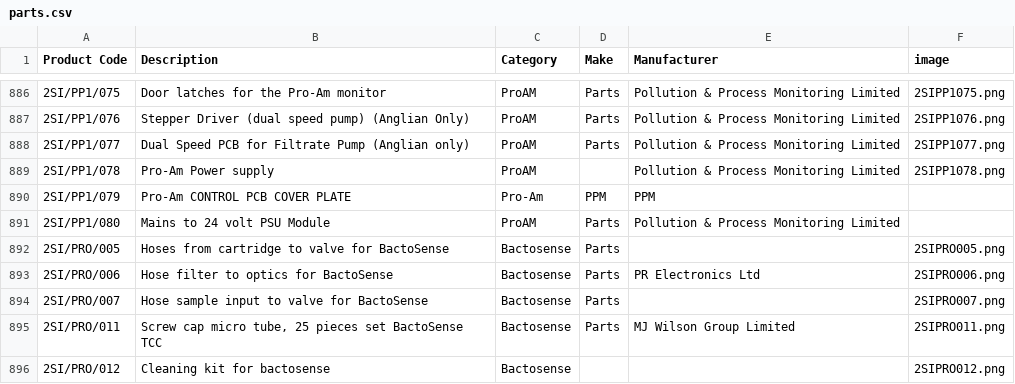
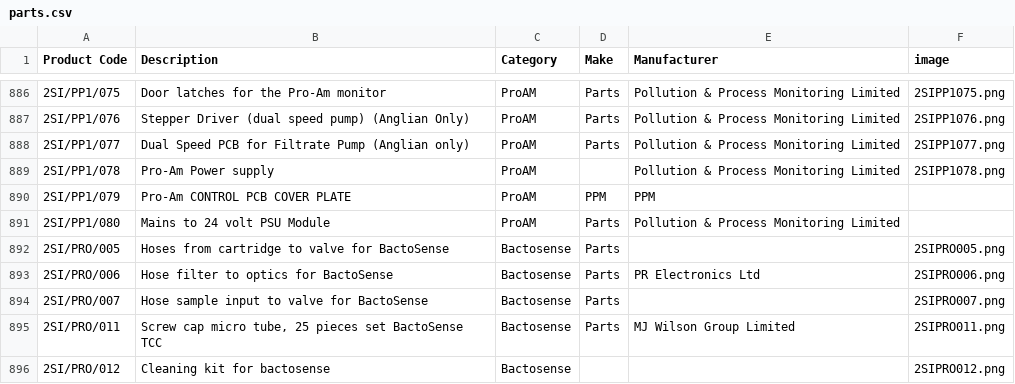
Before and after one commit to tomward0606/PartsProjectMain, a CSV file: parts.csv, drawn as a sheet; only a part is shown, gaps mark what is left out.

Commit message:
Update part: 2SI/PP1/079

```diff
--- a/parts.csv
+++ b/parts.csv
@@ -889,3 +889,3 @@ Product Code,Description,Category,Make,Manufacturer,image
 2SI/PP1/078,Pro-Am Power supply,ProAM,,Pollution & Process Monitoring Limited,2SIPP1078.png
-2SI/PP1/079,Pro-Am CONTROL PCB COVER PLATE,Pro-Am,PPM,PPM,
+2SI/PP1/079,Pro-Am CONTROL PCB COVER PLATE,ProAM,PPM,PPM,
 2SI/PP1/080,Mains to 24 volt PSU Module,ProAM,Parts,Pollution & Process Monitoring Limited,
```
